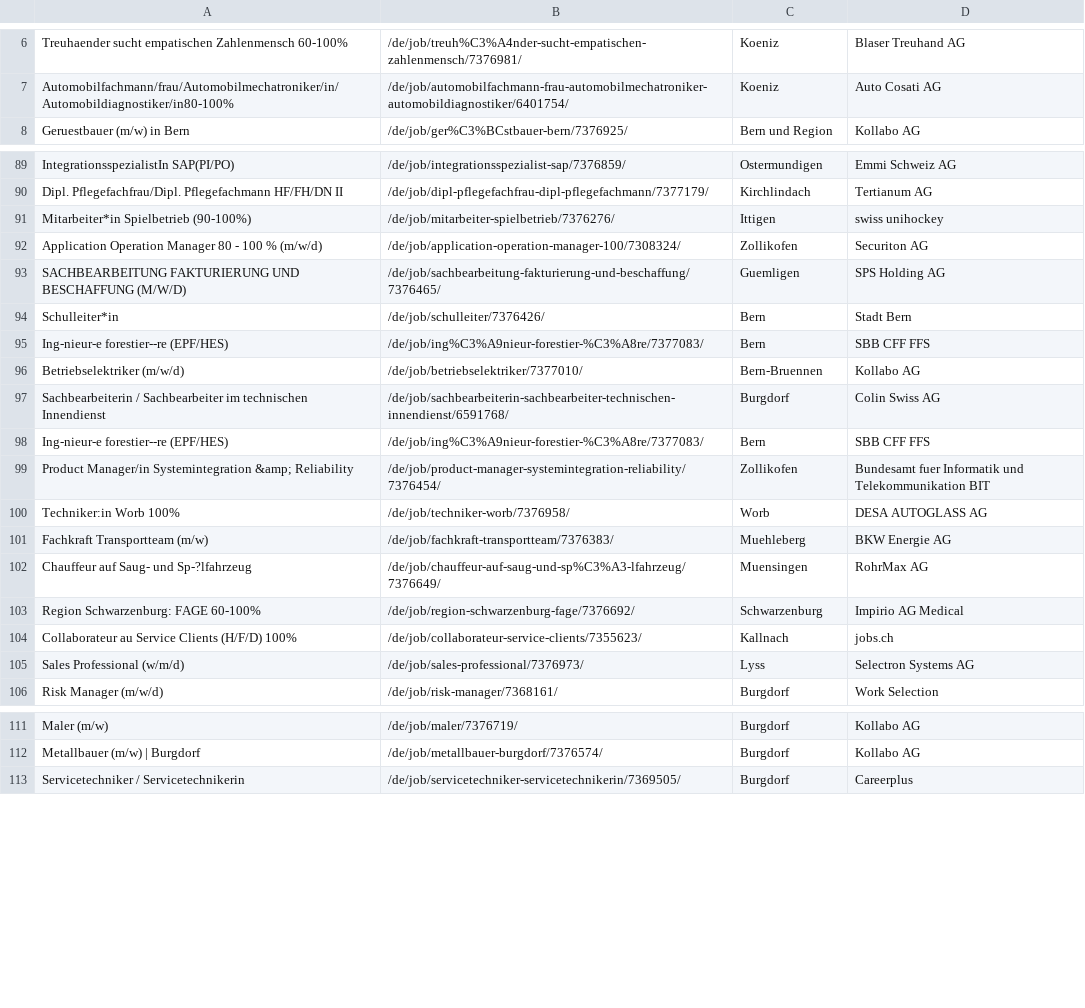
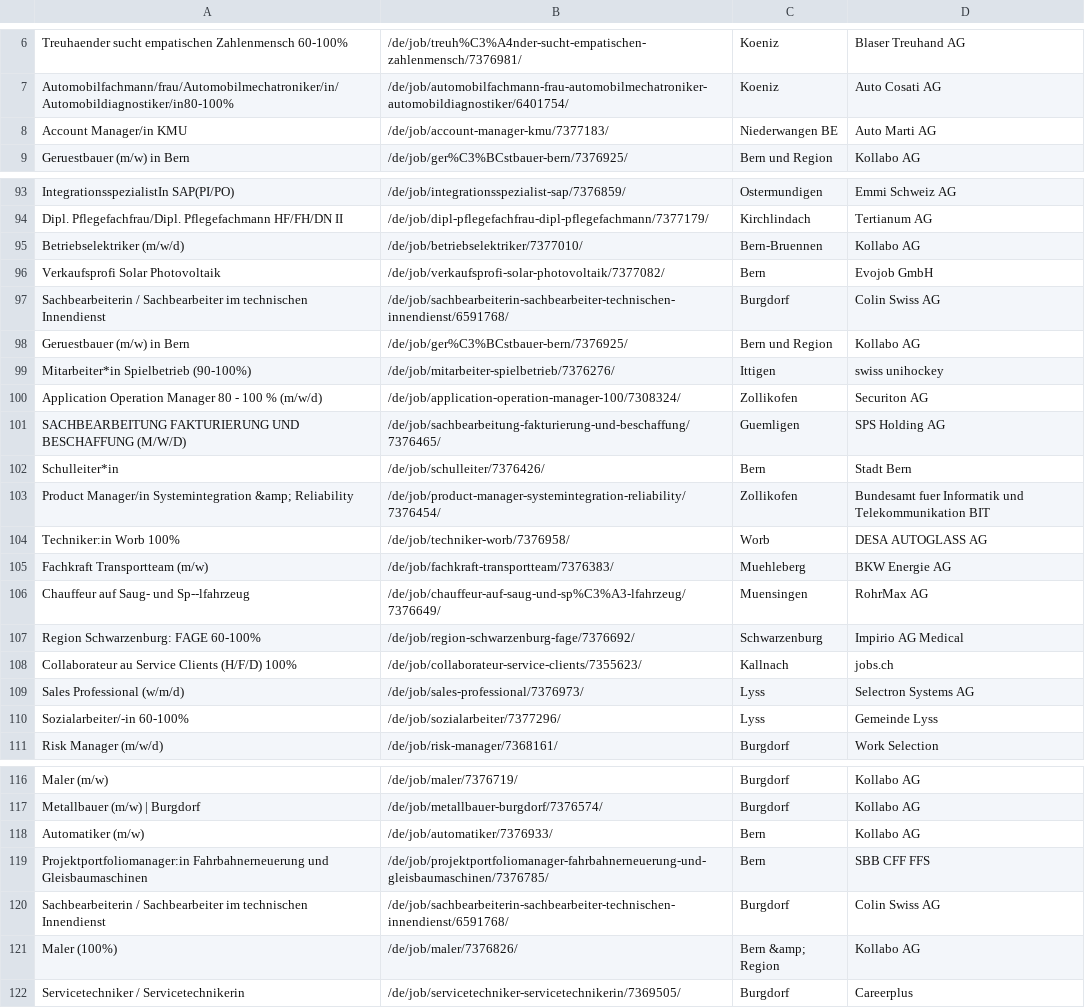
Before and after one commit to DenisPGH/Data-processing-exercises, a CSV file: jobscrawl/job/result_scout.csv, drawn as a sheet; only a part is shown, gaps mark what is left out; the diff covers the shown part only.

```diff
--- a/jobscrawl/job/result_scout.csv
+++ b/jobscrawl/job/result_scout.csv
@@ -7,2 +7,3 @@ Treuhaender sucht empatischen Zahlenmensch 60-100%|/de/job/treuh%C3%A4nder-sucht
 Automobilfachmann/frau/Automobilmechatroniker/in/Automobildiagnostiker/in80-100%|/de/job/automobilfachmann-frau-automobilmechatroniker-automobildiagnostiker/6401754/|Koeniz|Auto Cosati AG
+Account Manager/in KMU|/de/job/account-manager-kmu/7377183/|Niederwangen BE|Auto Marti AG
 Geruestbauer (m/w) in Bern|/de/job/ger%C3%BCstbauer-bern/7376925/|Bern und Region|Kollabo AG
@@ -90,2 +94,6 @@ IntegrationsspezialistIn SAP(PI/PO)|/de/job/integrationsspezialist-sap/7376859/|
 Dipl. Pflegefachfrau/Dipl. Pflegefachmann HF/FH/DN II|/de/job/dipl-pflegefachfrau-dipl-pflegefachmann/7377179/|Kirchlindach|Tertianum AG
+Betriebselektriker (m/w/d)|/de/job/betriebselektriker/7377010/|Bern-Bruennen|Kollabo AG
+Verkaufsprofi Solar Photovoltaik|/de/job/verkaufsprofi-solar-photovoltaik/7377082/|Bern|Evojob GmbH
+Sachbearbeiterin / Sachbearbeiter im technischen Innendienst|/de/job/sachbearbeiterin-sachbearbeiter-technischen-innendienst/6591768/|Burgdorf|Colin Swiss AG
+Geruestbauer (m/w) in Bern|/de/job/ger%C3%BCstbauer-bern/7376925/|Bern und Region|Kollabo AG
 Mitarbeiter*in Spielbetrieb (90-100%)|/de/job/mitarbeiter-spielbetrieb/7376276/|Ittigen|swiss unihockey
@@ -94,6 +102,2 @@ SACHBEARBEITUNG FAKTURIERUNG UND BESCHAFFUNG (M/W/D)|/de/job/sachbearbeitung-fak
 Schulleiter*in|/de/job/schulleiter/7376426/|Bern|Stadt Bern
-Ing-nieur-e forestier--re (EPF/HES)|/de/job/ing%C3%A9nieur-forestier-%C3%A8re/7377083/|Bern|SBB CFF FFS
-Betriebselektriker (m/w/d)|/de/job/betriebselektriker/7377010/|Bern-Bruennen|Kollabo AG
-Sachbearbeiterin / Sachbearbeiter im technischen Innendienst|/de/job/sachbearbeiterin-sachbearbeiter-technischen-innendienst/6591768/|Burgdorf|Colin Swiss AG
-Ing-nieur-e forestier--re (EPF/HES)|/de/job/ing%C3%A9nieur-forestier-%C3%A8re/7377083/|Bern|SBB CFF FFS
 Product Manager/in Systemintegration &amp; Reliability|/de/job/product-manager-systemintegration-reliability/7376454/|Zollikofen|Bundesamt fuer Informatik und Telekommunikation BIT
@@ -101,3 +105,3 @@ Techniker:in Worb 100%|/de/job/techniker-worb/7376958/|Worb|DESA AUTOGLASS AG
 Fachkraft Transportteam (m/w)|/de/job/fachkraft-transportteam/7376383/|Muehleberg|BKW Energie AG
-Chauffeur auf Saug- und Sp-?lfahrzeug|/de/job/chauffeur-auf-saug-und-sp%C3%A3-lfahrzeug/7376649/|Muensingen|RohrMax AG
+Chauffeur auf Saug- und Sp--lfahrzeug|/de/job/chauffeur-auf-saug-und-sp%C3%A3-lfahrzeug/7376649/|Muensingen|RohrMax AG
 Region Schwarzenburg: FAGE 60-100%|/de/job/region-schwarzenburg-fage/7376692/|Schwarzenburg|Impirio AG Medical
@@ -105,2 +109,3 @@ Collaborateur au Service Clients (H/F/D) 100%|/de/job/collaborateur-service-clie
 Sales Professional (w/m/d)|/de/job/sales-professional/7376973/|Lyss|Selectron Systems AG
+Sozialarbeiter/-in 60-100%|/de/job/sozialarbeiter/7377296/|Lyss|Gemeinde Lyss
 Risk Manager (m/w/d)|/de/job/risk-manager/7368161/|Burgdorf|Work Selection
@@ -112,2 +117,6 @@ Maler (m/w)|/de/job/maler/7376719/|Burgdorf|Kollabo AG
 "Metallbauer (m/w) | Burgdorf"|/de/job/metallbauer-burgdorf/7376574/|Burgdorf|Kollabo AG
+Automatiker (m/w)|/de/job/automatiker/7376933/|Bern|Kollabo AG
+Projektportfoliomanager:in Fahrbahnerneuerung und Gleisbaumaschinen|/de/job/projektportfoliomanager-fahrbahnerneuerung-und-gleisbaumaschinen/7376785/|Bern|SBB CFF FFS
+Sachbearbeiterin / Sachbearbeiter im technischen Innendienst|/de/job/sachbearbeiterin-sachbearbeiter-technischen-innendienst/6591768/|Burgdorf|Colin Swiss AG
+Maler (100%)|/de/job/maler/7376826/|Bern &amp; Region|Kollabo AG
 Servicetechniker / Servicetechnikerin|/de/job/servicetechniker-servicetechnikerin/7369505/|Burgdorf|Careerplus
```
Also changed, not shown: 9 added rows, 8 removed rows and 3 moved rows elsewhere in this file, 3 other files.
